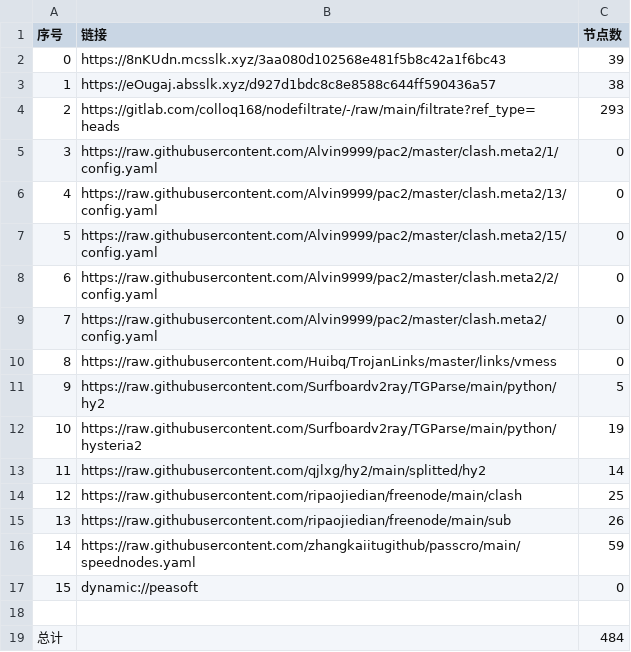
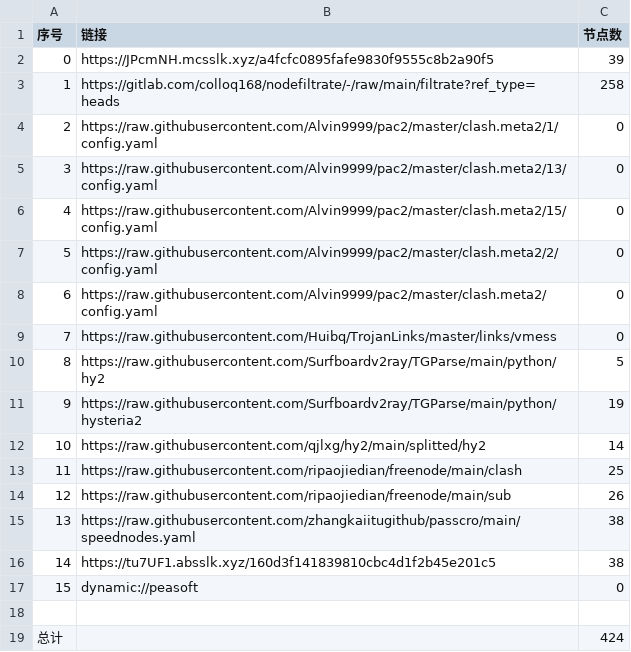
Before and after one commit to nowts71/NoMoreWalls, a CSV file: list_result.csv, drawn as a sheet; removed rows and columns are numbered as before the commit, all else as after; the diff names each change by its address in the sheet, - before the commit and + after, or states it on an @@ line.

```diff
--- a/list_result.csv
+++ b/list_result.csv
-B2 (链接): https://8nKUdn.mcsslk.xyz/3aa080d102568e481f5b8c42a1f6bc43
+B2 (链接): https://JPcmNH.mcsslk.xyz/a4fcfc0895fafe9830f9555c8b2a90f5
-row 3: 1 | https://eOugaj.absslk.xyz/d927d1bdc8c8e8588c644ff590436a57 | 38
@@ column A (序号) renumbered between rows 3 and 15 @@
-C3 (节点数): 293
+C3 (节点数): 258
-C15 (节点数): 59
+C15 (节点数): 38
+row 16: 14 | https://tu7UF1.absslk.xyz/160d3f141839810cbc4d1f2b45e201c5 | 38
-C19 (节点数): 484
+C19 (节点数): 424
```
Also changed, not shown: 32 other files.
